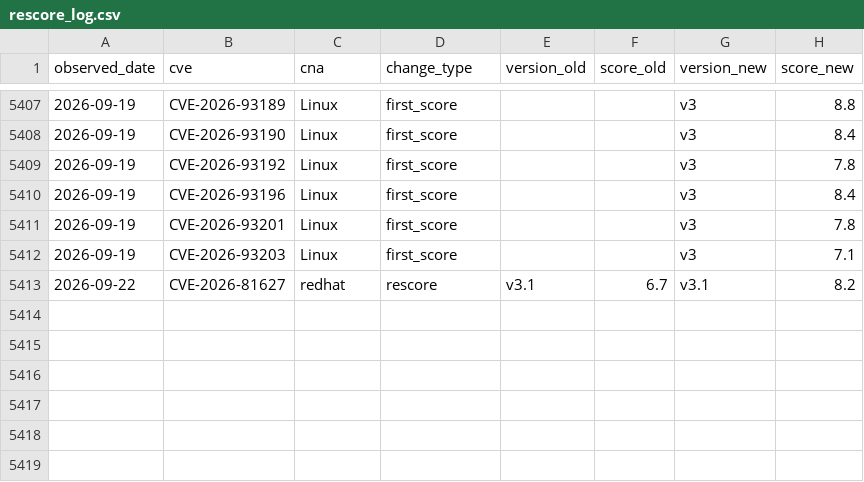
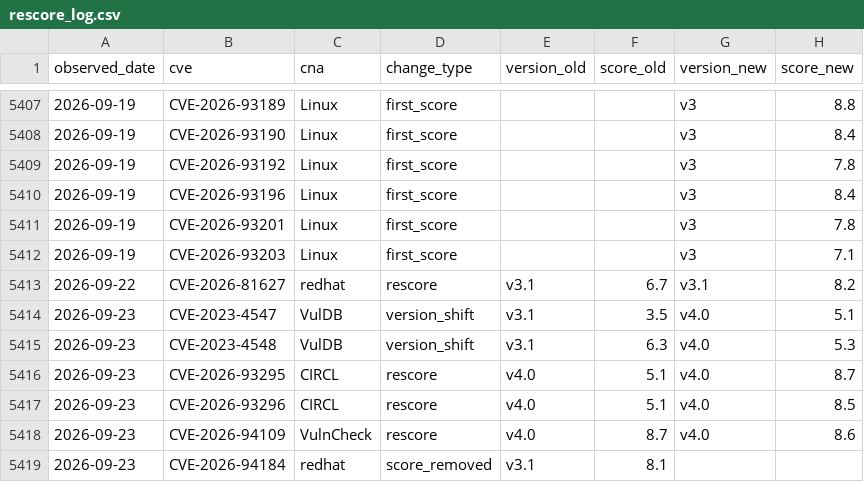
Before and after one commit to Devko/CyberMon, a CSV file: site/data/history/rescore_log.csv, drawn as a sheet; only a part is shown, gaps mark what is left out; the diff names each change by its address in the sheet, - before the commit and + after, or states it on an @@ line.

Commit message:
data: nightly refresh 2026-09-23 [skip ci]

```diff
--- a/site/data/history/rescore_log.csv
+++ b/site/data/history/rescore_log.csv
+row 5414: 2026-09-23 | CVE-2023-4547 | VulDB | version_shift | v3.1 | 3.5 | v4.0 | 5.1
+row 5415: 2026-09-23 | CVE-2023-4548 | VulDB | version_shift | v3.1 | 6.3 | v4.0 | 5.3
+row 5416: 2026-09-23 | CVE-2026-93295 | CIRCL | rescore | v4.0 | 5.1 | v4.0 | 8.7
+row 5417: 2026-09-23 | CVE-2026-93296 | CIRCL | rescore | v4.0 | 5.1 | v4.0 | 8.5
+row 5418: 2026-09-23 | CVE-2026-94109 | VulnCheck | rescore | v4.0 | 8.7 | v4.0 | 8.6
+row 5419: 2026-09-23 | CVE-2026-94184 | redhat | score_removed | v3.1 | 8.1
```
Also changed, not shown: site/data/history/botnet_c2.csv, site/data/history/cna_roster.csv, 46 other files.
